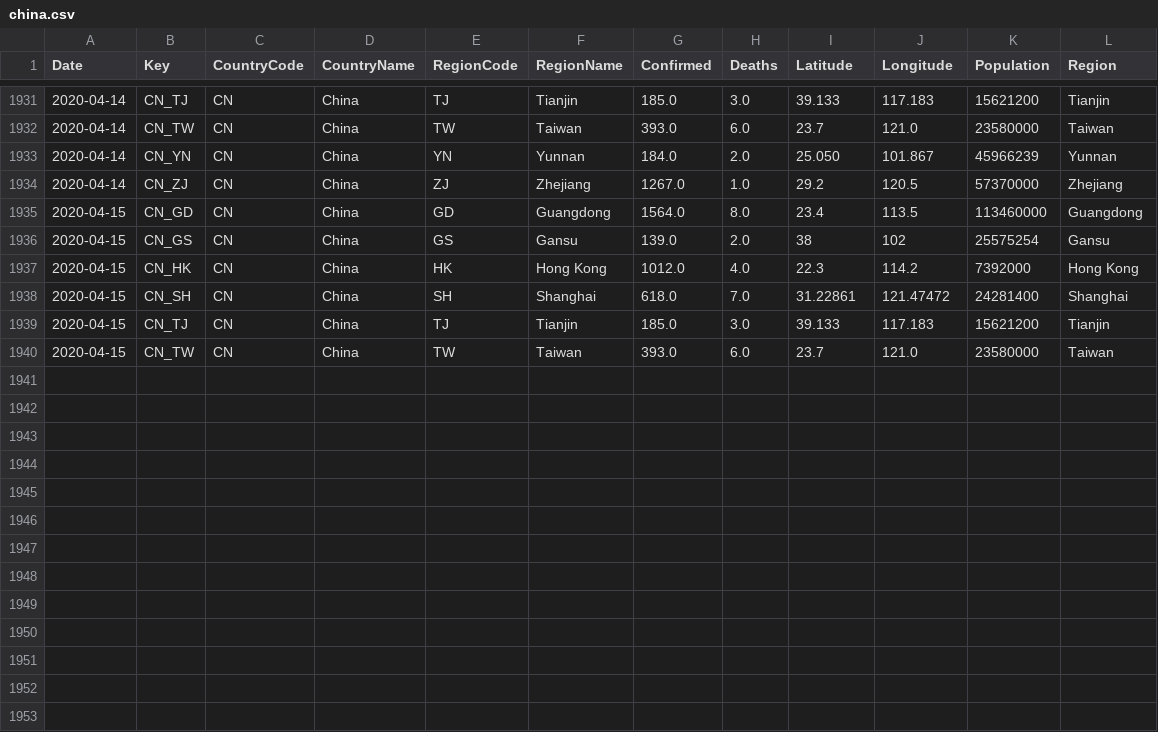
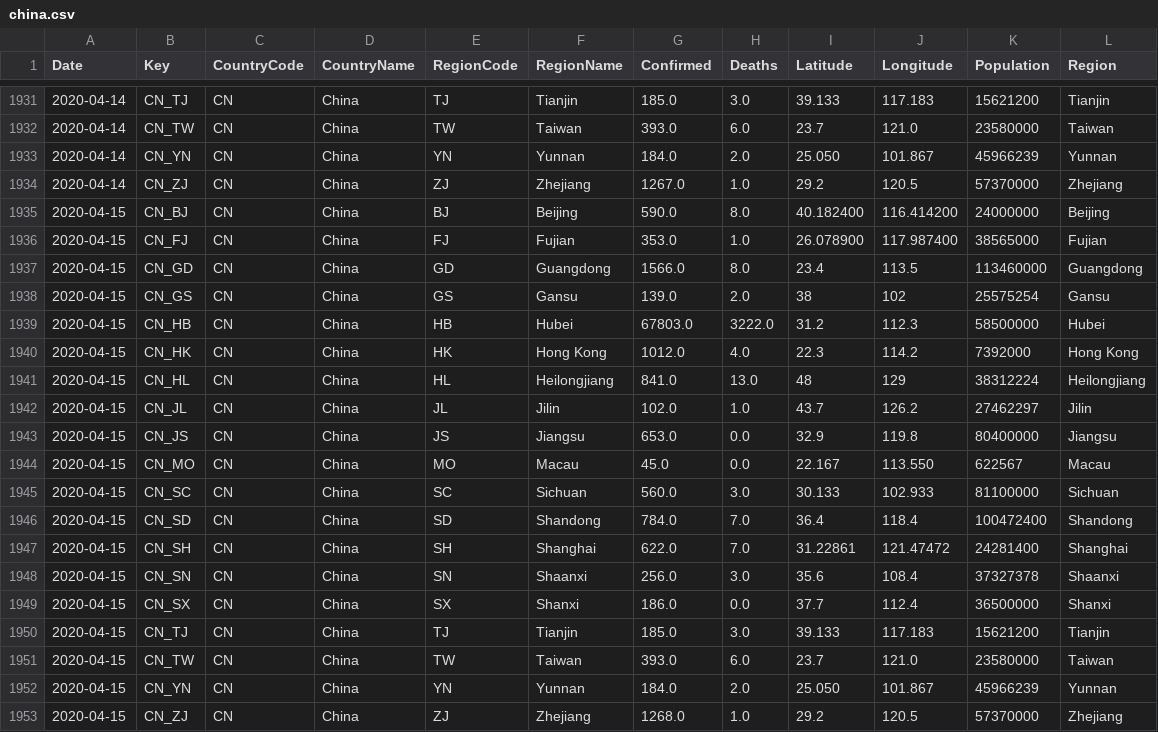
Before and after one commit to sfrias/data, a CSV file: china.csv, drawn as a sheet; only a part is shown, gaps mark what is left out.

```diff
--- a/china.csv
+++ b/china.csv
@@ -1934,7 +1934,20 @@ Date,Key,CountryCode,CountryName,RegionCode,RegionName,Confirmed,Deaths,Latitude
 2020-04-14,CN_ZJ,CN,China,ZJ,Zhejiang,1267.0,1.0,29.2,120.5,57370000,Zhejiang
-2020-04-15,CN_GD,CN,China,GD,Guangdong,1564.0,8.0,23.4,113.5,113460000,Guangdong
+2020-04-15,CN_BJ,CN,China,BJ,Beijing,590.0,8.0,40.182400,116.414200,24000000,Beijing
+2020-04-15,CN_FJ,CN,China,FJ,Fujian,353.0,1.0,26.078900,117.987400,38565000,Fujian
+2020-04-15,CN_GD,CN,China,GD,Guangdong,1566.0,8.0,23.4,113.5,113460000,Guangdong
 2020-04-15,CN_GS,CN,China,GS,Gansu,139.0,2.0,38,102,25575254,Gansu
+2020-04-15,CN_HB,CN,China,HB,Hubei,67803.0,3222.0,31.2,112.3,58500000,Hubei
 2020-04-15,CN_HK,CN,China,HK,Hong Kong,1012.0,4.0,22.3,114.2,7392000,Hong Kong
-2020-04-15,CN_SH,CN,China,SH,Shanghai,618.0,7.0,31.22861,121.47472,24281400,Shanghai
+2020-04-15,CN_HL,CN,China,HL,Heilongjiang,841.0,13.0,48,129,38312224,Heilongjiang
+2020-04-15,CN_JL,CN,China,JL,Jilin,102.0,1.0,43.7,126.2,27462297,Jilin
+2020-04-15,CN_JS,CN,China,JS,Jiangsu,653.0,0.0,32.9,119.8,80400000,Jiangsu
+2020-04-15,CN_MO,CN,China,MO,Macau,45.0,0.0,22.167,113.550,622567,Macau
+2020-04-15,CN_SC,CN,China,SC,Sichuan,560.0,3.0,30.133,102.933,81100000,Sichuan
+2020-04-15,CN_SD,CN,China,SD,Shandong,784.0,7.0,36.4,118.4,100472400,Shandong
+2020-04-15,CN_SH,CN,China,SH,Shanghai,622.0,7.0,31.22861,121.47472,24281400,Shanghai
+2020-04-15,CN_SN,CN,China,SN,Shaanxi,256.0,3.0,35.6,108.4,37327378,Shaanxi
+2020-04-15,CN_SX,CN,China,SX,Shanxi,186.0,0.0,37.7,112.4,36500000,Shanxi
 2020-04-15,CN_TJ,CN,China,TJ,Tianjin,185.0,3.0,39.133,117.183,15621200,Tianjin
 2020-04-15,CN_TW,CN,China,TW,Taiwan,393.0,6.0,23.7,121.0,23580000,Taiwan
+2020-04-15,CN_YN,CN,China,YN,Yunnan,184.0,2.0,25.050,101.867,45966239,Yunnan
+2020-04-15,CN_ZJ,CN,China,ZJ,Zhejiang,1268.0,1.0,29.2,120.5,57370000,Zhejiang
```
Also changed, not shown: cn.csv, data_minimal.csv, 26 other files.
